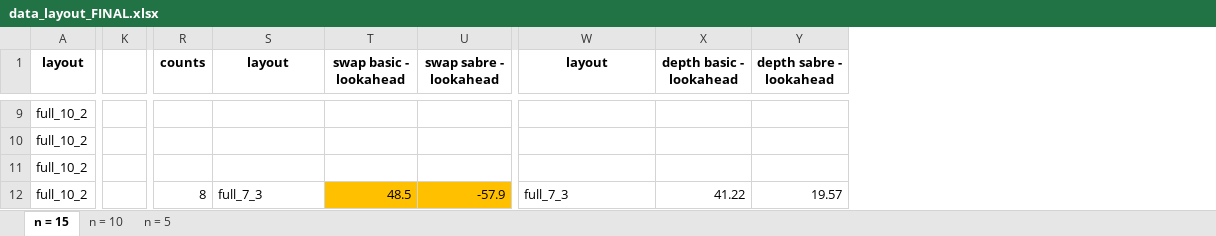
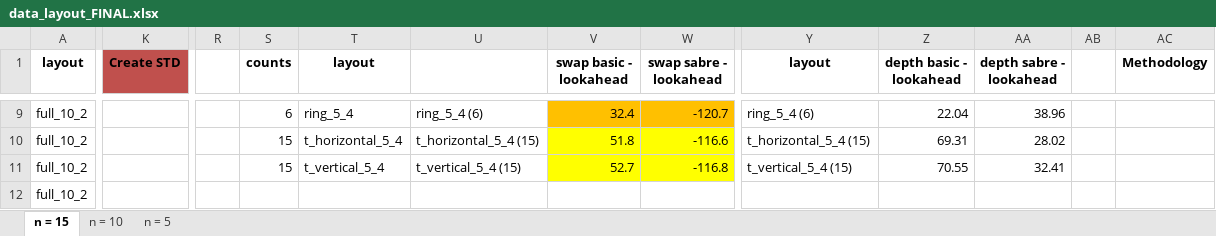
Before and after one commit to natashaval/qubit-mapping-distributed-qc, an Excel workbook: excel/data_layout_FINAL.xlsx, sheet n = 15, drawn as a sheet; only a part is shown, gaps mark what is left out; values as stored, in another font and other column widths than the file's, no borders; charts and pictures not drawn; removed rows and columns are numbered as before the commit, all else as after; the diff covers the shown part only; the diff names each change by its address in the sheet, - before the commit and + after, or states it on an @@ line.

```diff
--- a/excel/data_layout_FINAL.xlsx (sheet n = 15)
+++ b/excel/data_layout_FINAL.xlsx (sheet n = 15)
-column K, empty
+column K (Create STD), empty
+column R, empty
+column U, rows 9-11: ring_5_4 (6) | t_horizontal_5_4 (15) | t_vertical_5_4 (15)
+column AB, empty
+column AC (Methodology), empty
-S9 (counts): (empty)
+S9 (counts): 6
-T9 (layout): (empty)
+T9 (layout): ring_5_4
-V9 (swap basic - lookahead): (empty)
+V9 (swap basic - lookahead): 32.4
-V9:W9 fill: none
+V9:W9 fill: #FFC000
-W9 (swap sabre - lookahead): (empty)
+W9 (swap sabre - lookahead): -120.7
-Y9 (layout): (empty)
+Y9 (layout): ring_5_4 (6)
-Z9 (depth basic - lookahead): (empty)
+Z9 (depth basic - lookahead): 22.04
-AA9 (depth sabre - lookahead): (empty)
+AA9 (depth sabre - lookahead): 38.96
-S10:S11 (counts): (empty)
+S10:S11 (counts): 15
-T10 (layout): (empty)
+T10 (layout): t_horizontal_5_4
-V10 (swap basic - lookahead): (empty)
+V10 (swap basic - lookahead): 51.8
-V10:W11 fill: none
+V10:W11 fill: #FFFF00
-W10 (swap sabre - lookahead): (empty)
+W10 (swap sabre - lookahead): -116.6
-Y10 (layout): (empty)
+Y10 (layout): t_horizontal_5_4 (15)
-Z10 (depth basic - lookahead): (empty)
+Z10 (depth basic - lookahead): 69.31
-AA10 (depth sabre - lookahead): (empty)
+AA10 (depth sabre - lookahead): 28.02
-T11 (layout): (empty)
+T11 (layout): t_vertical_5_4
-V11 (swap basic - lookahead): (empty)
+V11 (swap basic - lookahead): 52.7
-W11 (swap sabre - lookahead): (empty)
+W11 (swap sabre - lookahead): -116.8
-Y11 (layout): (empty)
+Y11 (layout): t_vertical_5_4 (15)
-Z11 (depth basic - lookahead): (empty)
+Z11 (depth basic - lookahead): 70.55
-AA11 (depth sabre - lookahead): (empty)
+AA11 (depth sabre - lookahead): 32.41
-S12 (counts): 8
+S12 (counts): (empty)
-T12 (layout): full_7_3
+T12 (layout): (empty)
-V12 (swap basic - lookahead): 48.5
+V12 (swap basic - lookahead): (empty)
-V12:W12 fill: #FFC000
+V12:W12 fill: none
-W12 (swap sabre - lookahead): -57.9
+W12 (swap sabre - lookahead): (empty)
-Y12 (layout): full_7_3
+Y12 (layout): (empty)
-Z12 (depth basic - lookahead): 41.22
+Z12 (depth basic - lookahead): (empty)
-AA12 (depth sabre - lookahead): 19.57
+AA12 (depth sabre - lookahead): (empty)
```
Also changed, not shown: 71 edited cells and cell formats elsewhere in this sheet, charts or pictures, 11 other files.
